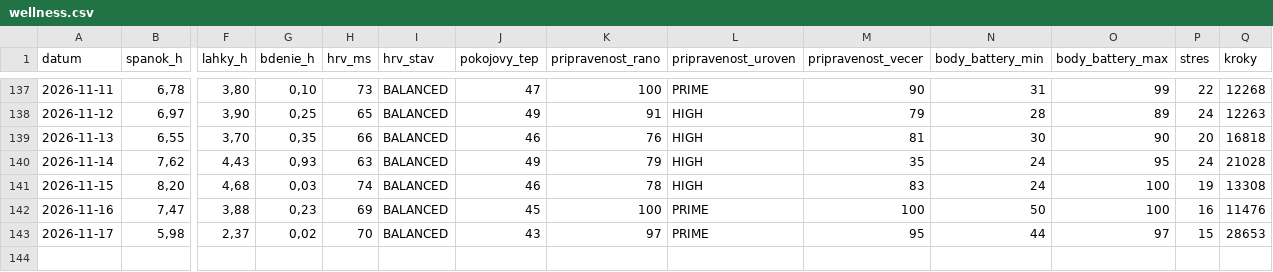
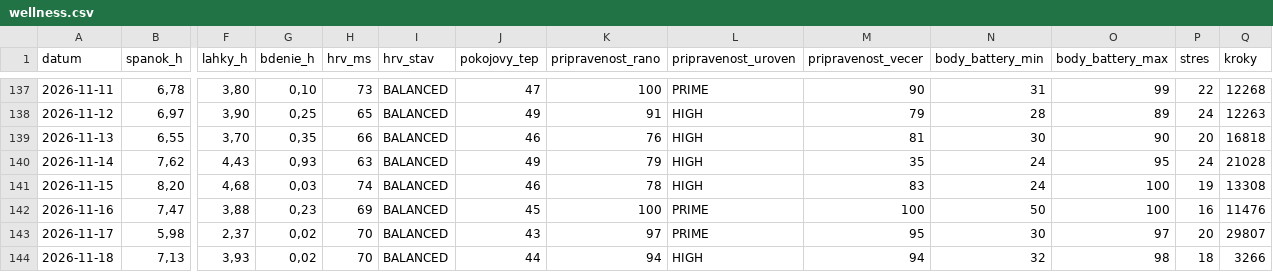
Before and after one commit to panacekm08/relaxrun, a CSV file: wellness.csv, drawn as a sheet; only a part is shown, gaps mark what is left out; rows hold the shown columns only; the diff names each change by its address in the sheet, - before the commit and + after, or states it on an @@ line.

```diff
--- a/wellness.csv
+++ b/wellness.csv
-N143 (body_battery_min): 44
+N143 (body_battery_min): 30
-P143 (stres): 15
+P143 (stres): 20
-Q143 (kroky): 28653
+Q143 (kroky): 29807
+row 144: 2026-11-18 | 7,13 | 3,93 | 0,02 | 70 | BALANCED | 44 | 94 | HIGH | 94 | 32 | 98 | 18 | 3266
```
Also changed, not shown: 4 other files.
